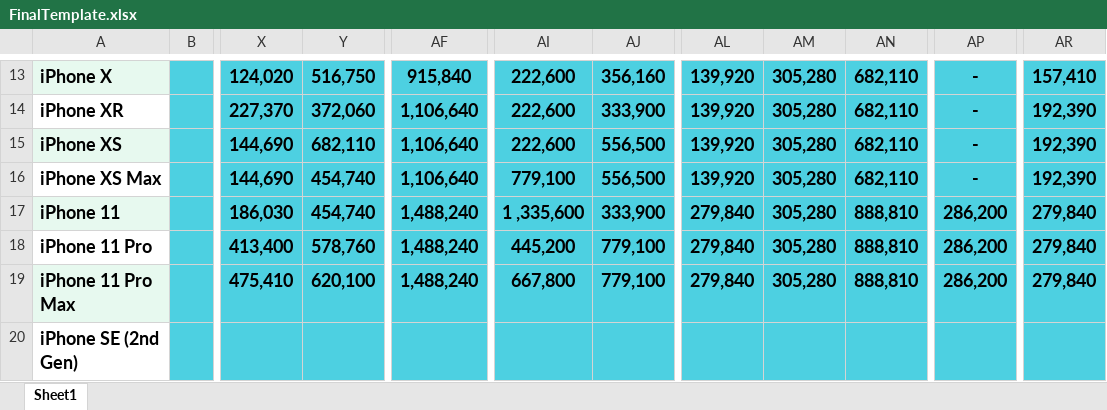
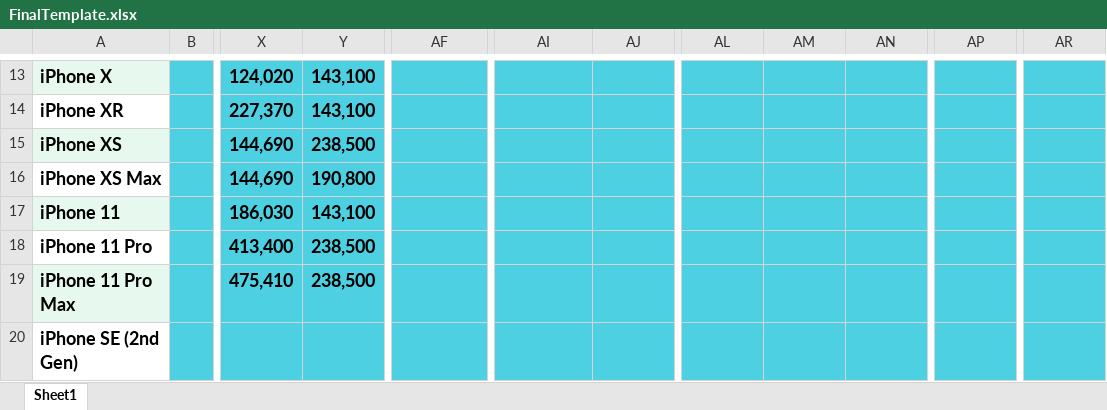
Before and after one commit to sinamalmir/ProductsPriceAgent, an Excel workbook: excel_data/FinalTemplate.xlsx, sheet Sheet1, drawn as a sheet; only a part is shown, gaps mark what is left out; values as stored, in another font and other column widths than the file's, no borders; table styles not drawn; the diff covers the shown part only; the diff names each change by its address in the sheet, - before the commit and + after, or states it on an @@ line.

```diff
--- a/excel_data/FinalTemplate.xlsx (sheet Sheet1)
+++ b/excel_data/FinalTemplate.xlsx (sheet Sheet1)
-Y13: 516,750
+Y13: 143,100
-AF13: 915,840
+AF13: (empty)
-AI13:AI15: 222,600
+AI13:AI15: (empty)
-AJ13: 356,160
+AJ13: (empty)
-AL13:AL16: 139,920
+AL13:AL16: (empty)
-AM13:AM19: 305,280
+AM13:AM19: (empty)
-AN13:AN16: 682,110
+AN13:AN16: (empty)
-AP13:AP16: -
+AP13:AP16: (empty)
-AR13: 157,410
+AR13: (empty)
-Y14: 372,060
+Y14: 143,100
-AF14:AF16: 1,106,640
+AF14:AF16: (empty)
-AJ14: 333,900
+AJ14: (empty)
-AR14:AR16: 192,390
+AR14:AR16: (empty)
-Y15: 682,110
+Y15: 238,500
-AJ15:AJ16: 556,500
+AJ15:AJ16: (empty)
-Y16: 454,740
+Y16: 190,800
-AI16: 779,100
+AI16: (empty)
-Y17: 454,740
+Y17: 143,100
-AF17:AF19: 1,488,240
+AF17:AF19: (empty)
-AI17: 1 ,335,600
+AI17: (empty)
-AJ17: 333,900
+AJ17: (empty)
-AL17:AL19: 279,840
+AL17:AL19: (empty)
-AN17:AN19: 888,810
+AN17:AN19: (empty)
-AP17:AP19: 286,200
+AP17:AP19: (empty)
-AR17:AR19: 279,840
+AR17:AR19: (empty)
-Y18: 578,760
+Y18: 238,500
-AI18: 445,200
+AI18: (empty)
-AJ18:AJ19: 779,100
+AJ18:AJ19: (empty)
-Y19: 620,100
+Y19: 238,500
-AI19: 667,800
+AI19: (empty)
```
Also changed, not shown: 187 edited cells elsewhere in this sheet, converted_excels/Apple_Parts_rayan.xlsx, converted_excels/BATTERY KF.xlsx, 10 other files.
